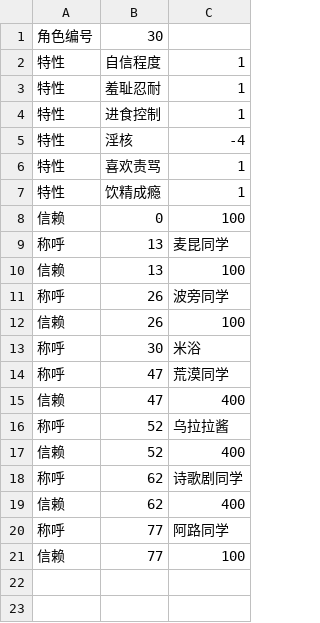
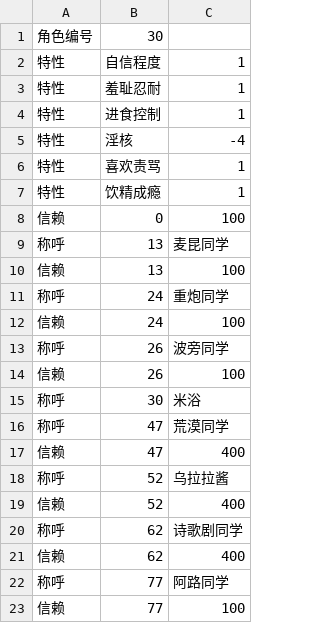
Before and after one commit to yikisi/2, a CSV file: csv/Chara/extend/Chara1030 RS.csv, drawn as a sheet.

Commit message:
feat: optimizes the love events of character 24

```diff
--- a/csv/Chara/extend/Chara1030 RS.csv
+++ b/csv/Chara/extend/Chara1030 RS.csv
@@ -10,2 +10,4 @@
 信赖,13,100
+称呼,24,重炮同学
+信赖,24,100
 称呼,26,波旁同学
```
Also changed, not shown: 6 other files.
